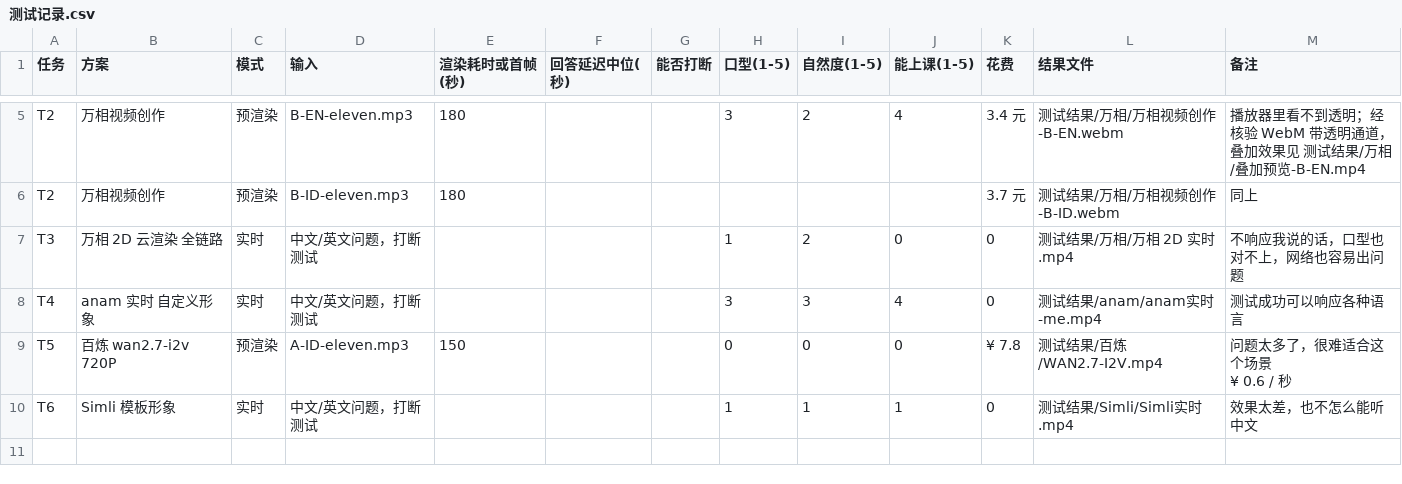
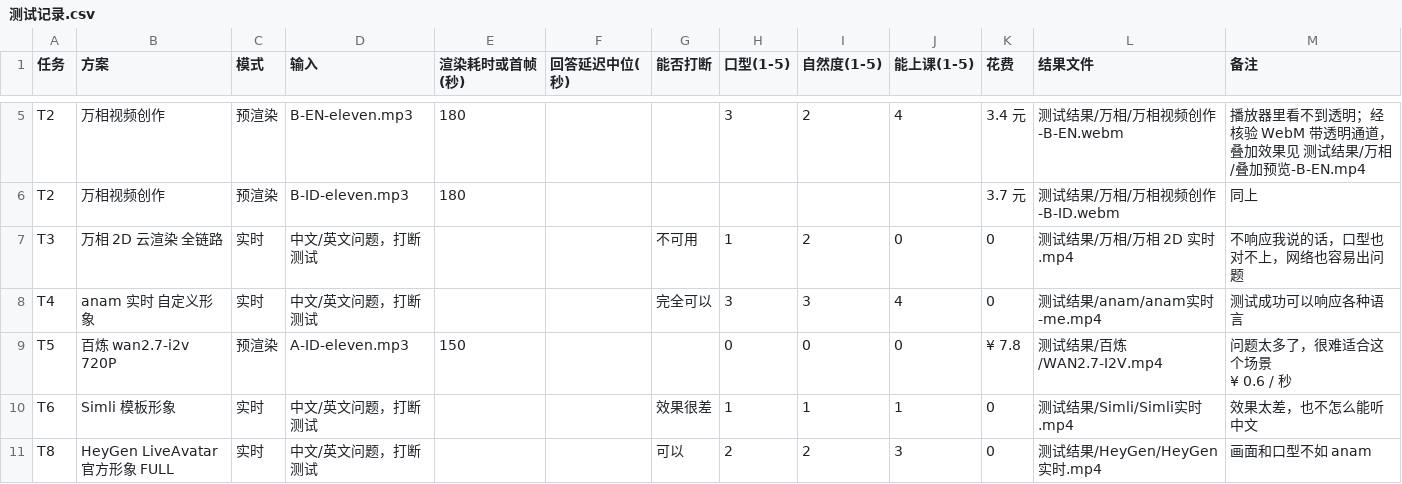
Before and after one commit to LeifWebber/digital-tutor-claude, a CSV file: 测试记录.csv, drawn as a sheet; only a part is shown, gaps mark what is left out.

```diff
--- a/测试记录.csv
+++ b/测试记录.csv
@@ -6,6 +6,7 @@ T2,万相视频创作,预渲染,B-EN-eleven.mp3,180,,,3,2,4,3.4 元,测试结果
 T2,万相视频创作,预渲染,B-ID-eleven.mp3,180,,,,,,3.7 元,测试结果/万相/万相视频创作-B-ID.webm,同上
-T3,万相 2D 云渲染 全链路,实时,中文/英文问题，打断测试,,,,1,2,0,0,测试结果/万相/万相 2D 实时.mp4,不响应我说的话，口型也对不上，网络也容易出问题
-T4,anam 实时 自定义形象,实时,中文/英文问题，打断测试,,,,3,3,4,0,测试结果/anam/anam实时-me.mp4,测试成功可以响应各种语言
+T3,万相 2D 云渲染 全链路,实时,中文/英文问题，打断测试,,,不可用,1,2,0,0,测试结果/万相/万相 2D 实时.mp4,不响应我说的话，口型也对不上，网络也容易出问题
+T4,anam 实时 自定义形象,实时,中文/英文问题，打断测试,,,完全可以,3,3,4,0,测试结果/anam/anam实时-me.mp4,测试成功可以响应各种语言
 T5,百炼 wan2.7-i2v 720P,预渲染,A-ID-eleven.mp3,150,,,0,0,0,¥ 7.8,测试结果/百炼/WAN2.7-I2V.mp4,"问题太多了，很难适合这个场景
 ¥ 0.6 / 秒"
-T6,Simli 模板形象,实时,中文/英文问题，打断测试,,,,1,1,1,0,测试结果/Simli/Simli实时.mp4,效果太差，也不怎么能听中文
+T6,Simli 模板形象,实时,中文/英文问题，打断测试,,,效果很差,1,1,1,0,测试结果/Simli/Simli实时.mp4,效果太差，也不怎么能听中文
+T8,HeyGen LiveAvatar 官方形象 FULL,实时,中文/英文问题，打断测试,,,可以,2,2,3,0,测试结果/HeyGen/HeyGen实时.mp4,画面和口型不如 anam
```
Also changed, not shown: 6 other files.
